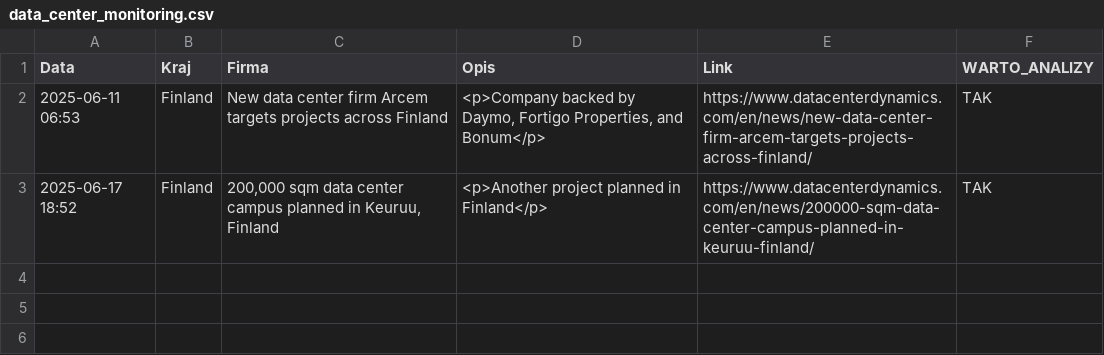
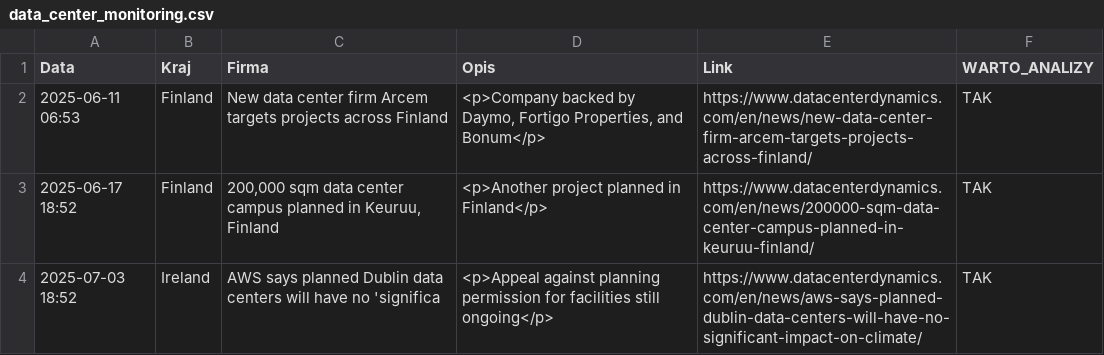
Before and after one commit to pjakobczyk/data-center-monitor, a CSV file: data_center_monitoring.csv, drawn as a sheet; the diff names each change by its address in the sheet, - before the commit and + after, or states it on an @@ line.

```diff
--- a/data_center_monitoring.csv
+++ b/data_center_monitoring.csv
+row 4: 2025-07-03 18:52 | Ireland | AWS says planned Dublin data centers will have no 'significa | <p>Appeal against planning permission for facilities still ongoing</p> | https://www.datacenterdynamics.com/en/news/aws-says-planned-dublin-data-centers-will-have-no-significant-impact-on-climate/ | TAK
```
Also changed, not shown: 2 other files.
